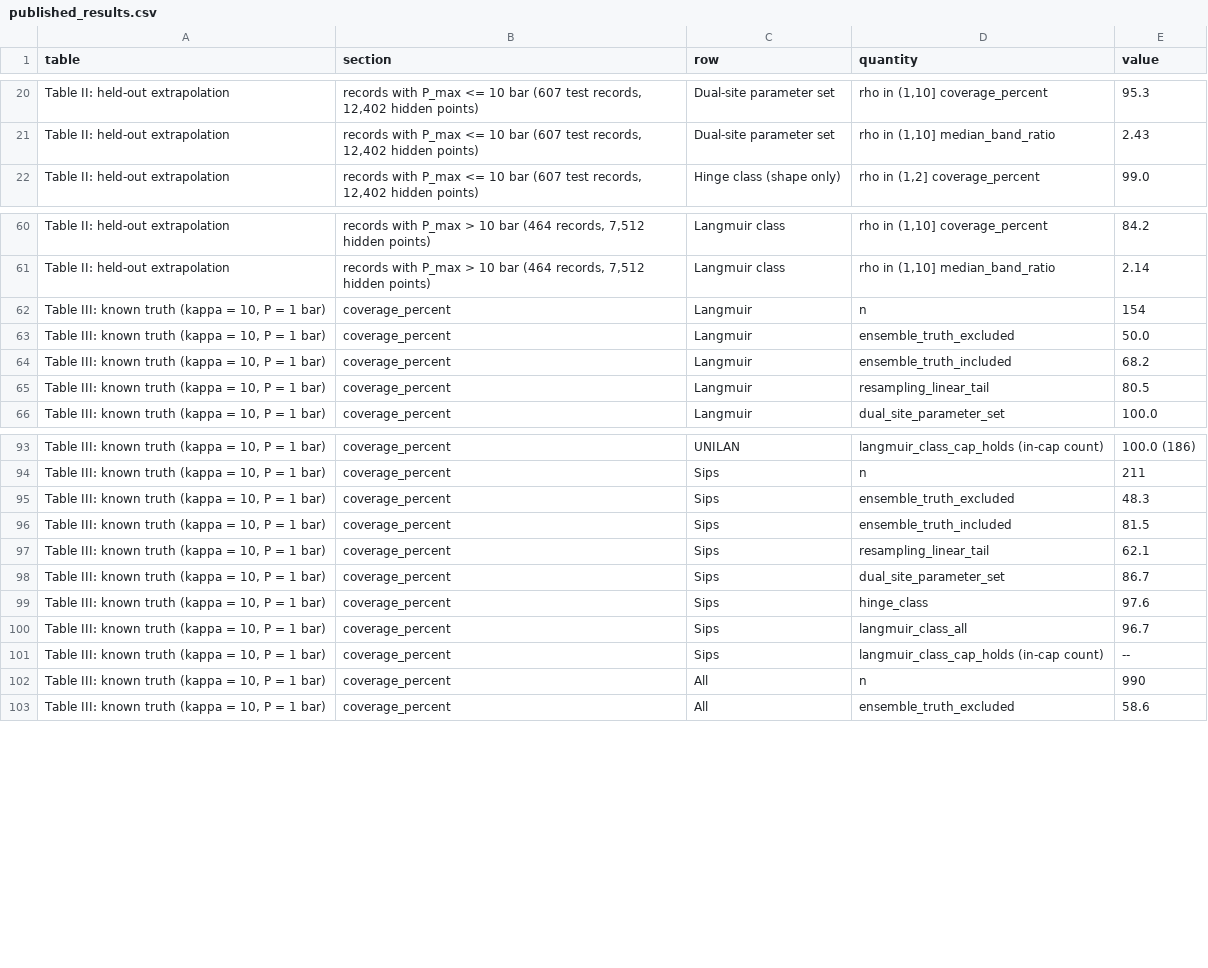
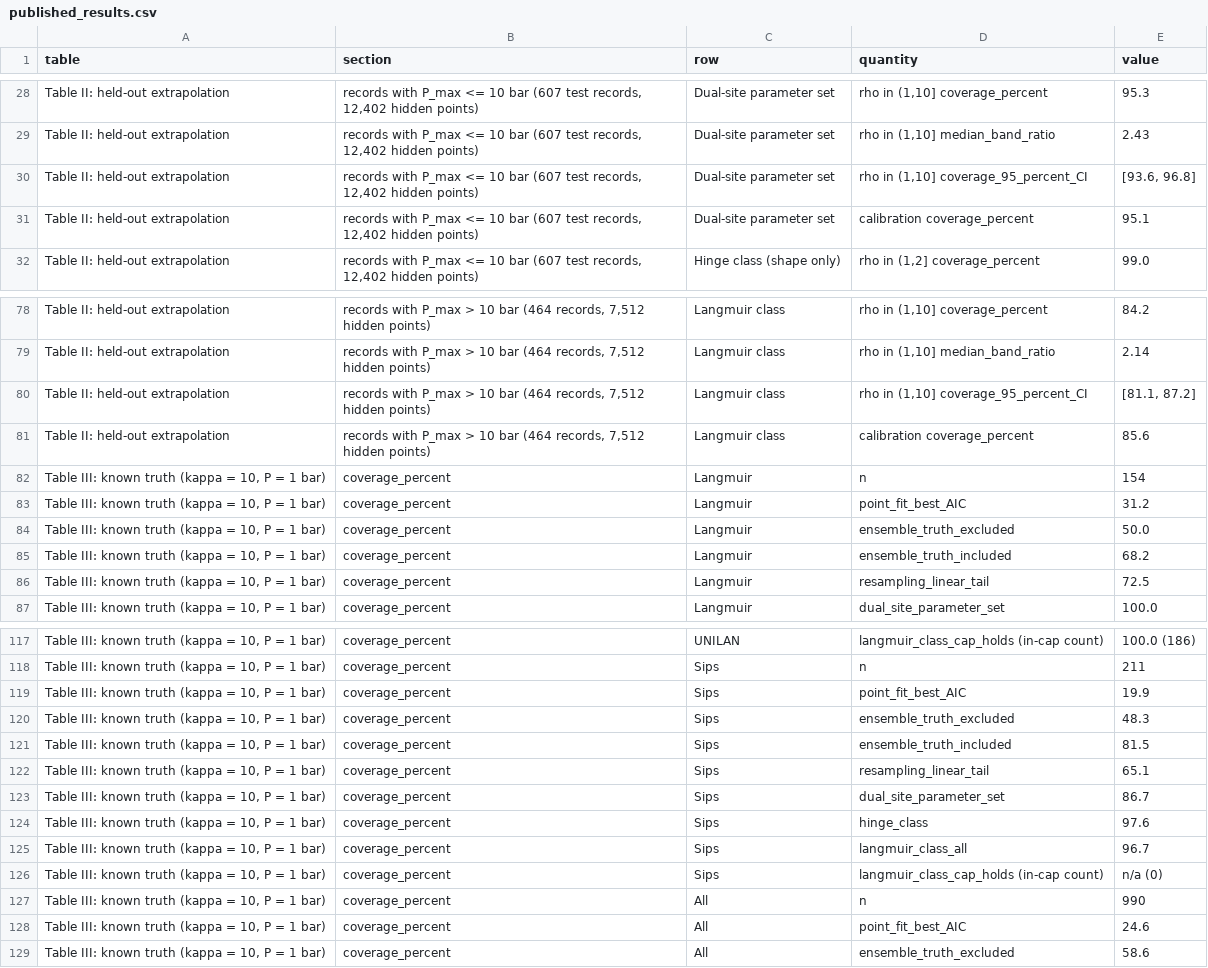
Before and after one commit to OliverDOU776/What-Do-Tabulated-Isotherms-Certify-, a CSV file: evidence/published_results.csv, drawn as a sheet; only a part is shown, gaps mark what is left out; the diff covers the shown part only.

```diff
--- a/evidence/published_results.csv
+++ b/evidence/published_results.csv
@@ -21,2 +29,4 @@ Table II: held-out extrapolation,"records with P_max <= 10 bar (607 test records
 Table II: held-out extrapolation,"records with P_max <= 10 bar (607 test records, 12,402 hidden points)",Dual-site parameter set,"rho in (1,10] median_band_ratio",2.43
+Table II: held-out extrapolation,"records with P_max <= 10 bar (607 test records, 12,402 hidden points)",Dual-site parameter set,"rho in (1,10] coverage_95_percent_CI","[93.6, 96.8]"
+Table II: held-out extrapolation,"records with P_max <= 10 bar (607 test records, 12,402 hidden points)",Dual-site parameter set,calibration coverage_percent,95.1
 Table II: held-out extrapolation,"records with P_max <= 10 bar (607 test records, 12,402 hidden points)",Hinge class (shape only),"rho in (1,2] coverage_percent",99.0
@@ -61,6 +79,9 @@ Table II: held-out extrapolation,"records with P_max > 10 bar (464 records, 7,51
 Table II: held-out extrapolation,"records with P_max > 10 bar (464 records, 7,512 hidden points)",Langmuir class,"rho in (1,10] median_band_ratio",2.14
+Table II: held-out extrapolation,"records with P_max > 10 bar (464 records, 7,512 hidden points)",Langmuir class,"rho in (1,10] coverage_95_percent_CI","[81.1, 87.2]"
+Table II: held-out extrapolation,"records with P_max > 10 bar (464 records, 7,512 hidden points)",Langmuir class,calibration coverage_percent,85.6
 "Table III: known truth (kappa = 10, P = 1 bar)",coverage_percent,Langmuir,n,154
+"Table III: known truth (kappa = 10, P = 1 bar)",coverage_percent,Langmuir,point_fit_best_AIC,31.2
 "Table III: known truth (kappa = 10, P = 1 bar)",coverage_percent,Langmuir,ensemble_truth_excluded,50.0
 "Table III: known truth (kappa = 10, P = 1 bar)",coverage_percent,Langmuir,ensemble_truth_included,68.2
-"Table III: known truth (kappa = 10, P = 1 bar)",coverage_percent,Langmuir,resampling_linear_tail,80.5
+"Table III: known truth (kappa = 10, P = 1 bar)",coverage_percent,Langmuir,resampling_linear_tail,72.5
 "Table III: known truth (kappa = 10, P = 1 bar)",coverage_percent,Langmuir,dual_site_parameter_set,100.0
@@ -94,5 +118,6 @@ Table II: held-out extrapolation,"records with P_max > 10 bar (464 records, 7,51
 "Table III: known truth (kappa = 10, P = 1 bar)",coverage_percent,Sips,n,211
+"Table III: known truth (kappa = 10, P = 1 bar)",coverage_percent,Sips,point_fit_best_AIC,19.9
 "Table III: known truth (kappa = 10, P = 1 bar)",coverage_percent,Sips,ensemble_truth_excluded,48.3
 "Table III: known truth (kappa = 10, P = 1 bar)",coverage_percent,Sips,ensemble_truth_included,81.5
-"Table III: known truth (kappa = 10, P = 1 bar)",coverage_percent,Sips,resampling_linear_tail,62.1
+"Table III: known truth (kappa = 10, P = 1 bar)",coverage_percent,Sips,resampling_linear_tail,65.1
 "Table III: known truth (kappa = 10, P = 1 bar)",coverage_percent,Sips,dual_site_parameter_set,86.7
@@ -100,4 +125,5 @@ Table II: held-out extrapolation,"records with P_max > 10 bar (464 records, 7,51
 "Table III: known truth (kappa = 10, P = 1 bar)",coverage_percent,Sips,langmuir_class_all,96.7
-"Table III: known truth (kappa = 10, P = 1 bar)",coverage_percent,Sips,langmuir_class_cap_holds (in-cap count),--
+"Table III: known truth (kappa = 10, P = 1 bar)",coverage_percent,Sips,langmuir_class_cap_holds (in-cap count),n/a (0)
 "Table III: known truth (kappa = 10, P = 1 bar)",coverage_percent,All,n,990
+"Table III: known truth (kappa = 10, P = 1 bar)",coverage_percent,All,point_fit_best_AIC,24.6
 "Table III: known truth (kappa = 10, P = 1 bar)",coverage_percent,All,ensemble_truth_excluded,58.6
```
Also changed, not shown: 29 added rows and 3 edited cells elsewhere in this file, 11 other files.
